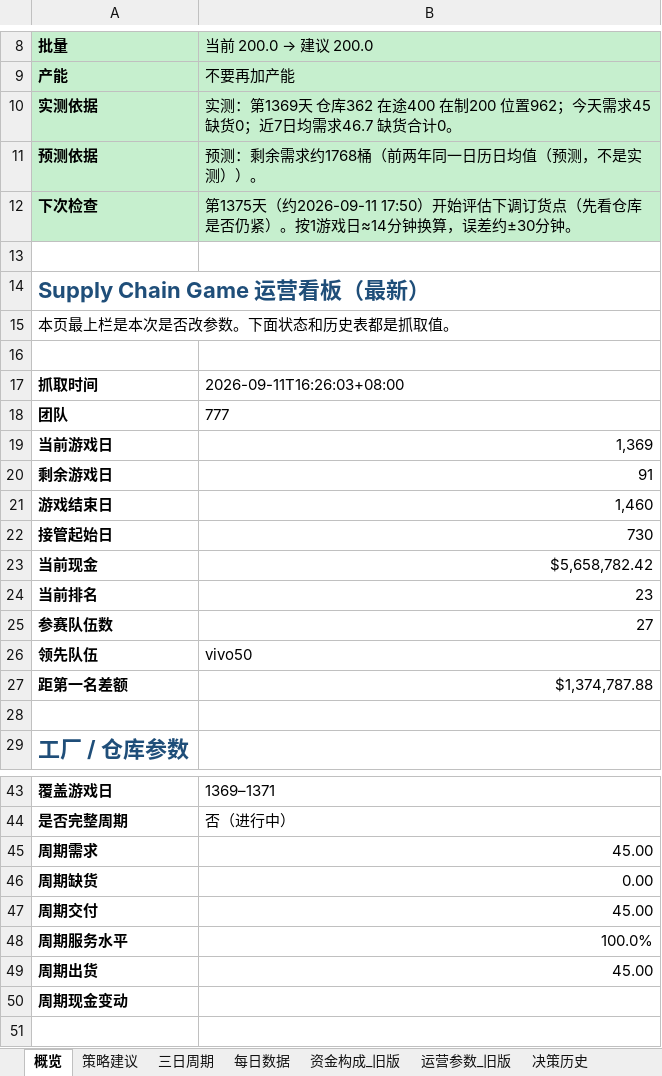
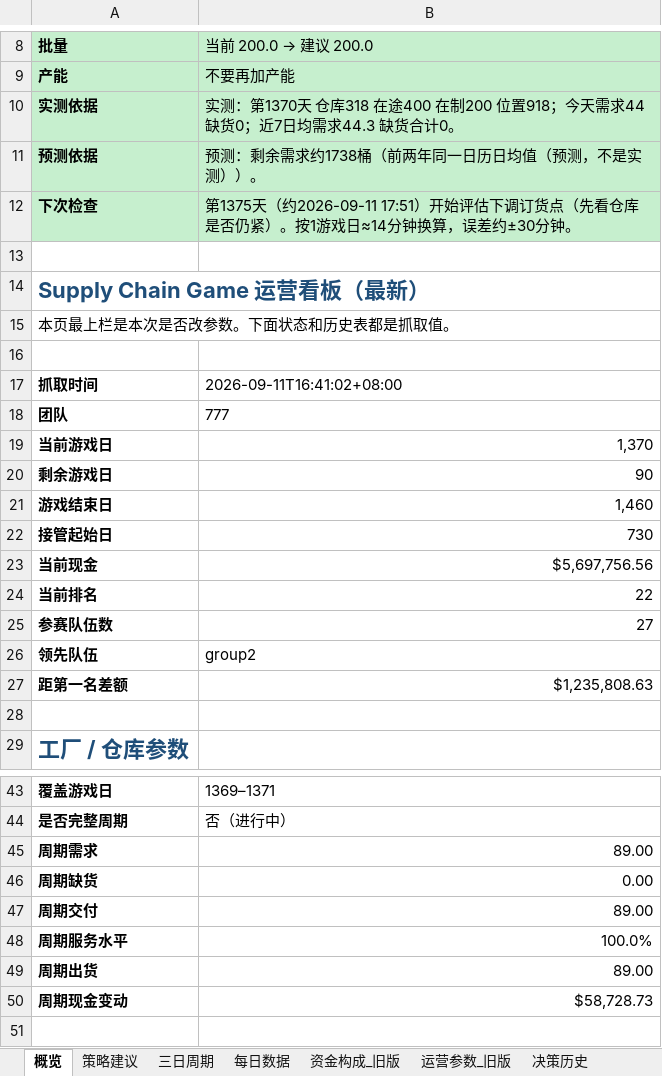
Before and after one commit to Vikotevili/sc-game-tracker, an Excel workbook: data/supply_chain_game.xlsx, sheet 概览, drawn as a sheet; only a part is shown, gaps mark what is left out; values as stored, in another font and other column widths than the file's, no borders; the diff covers the shown part only; the diff names each change by its address in the sheet, - before the commit and + after, or states it on an @@ line.

```diff
--- a/data/supply_chain_game.xlsx (sheet 概览)
+++ b/data/supply_chain_game.xlsx (sheet 概览)
-B10: 实测：第1369天 仓库362 在途400 在制200 位置962；今天需求45 缺货0；近7日均需求46.7 缺货合计…
+B10: 实测：第1370天 仓库318 在途400 在制200 位置918；今天需求44 缺货0；近7日均需求44.3 缺货合计…
-B11: 预测：剩余需求约1768桶（前两年同一日历日均值（预测，不是实测））。
+B11: 预测：剩余需求约1738桶（前两年同一日历日均值（预测，不是实测））。
-B12: …天（约2026-09-11 17:50）开始评…
+B12: …天（约2026-09-11 17:51）开始评…
-B17: 2026-09-11T16:26:03+08:00
+B17: 2026-09-11T16:41:02+08:00
-B19: 1,369
+B19: 1,370
-B20: 91
+B20: 90
-B23: $5,658,782.42
+B23: $5,697,756.56
-B24: 23
+B24: 22
-B26: vivo50
+B26: group2
-B27: $1,374,787.88
+B27: $1,235,808.63
-B45: 45.00
+B45: 89.00
-B47: 45.00
+B47: 89.00
-B49: 45.00
+B49: 89.00
-B50: (empty)
+B50: $58,728.73
```
Also changed, not shown: 2 edited cells elsewhere in this sheet, sheet 排行榜, sheet 资金构成, sheet 快照历史, sheet 策略建议, sheet 每日数据, sheet 决策历史, 1 more sheet.
